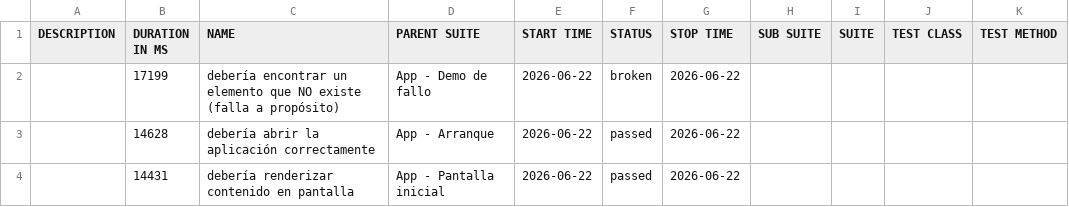
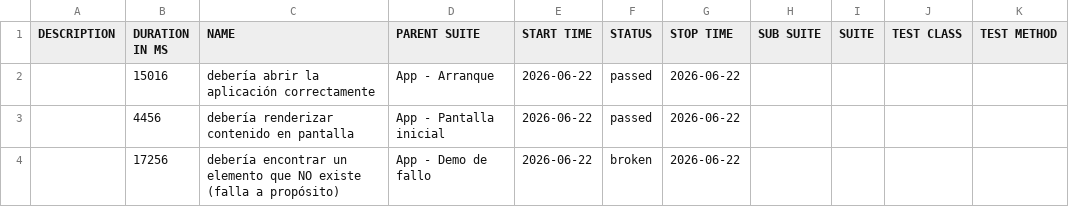
Before and after one commit to vanessagonzalez-aut/appiumQA, a CSV file: data/suites.csv, drawn as a sheet.

```diff
--- a/data/suites.csv
+++ b/data/suites.csv
@@ -1,4 +1,4 @@
 "DESCRIPTION","DURATION IN MS","NAME","PARENT SUITE","START TIME","STATUS","STOP TIME","SUB SUITE","SUITE","TEST CLASS","TEST METHOD"
-"","17199","debería encontrar un elemento que NO existe (falla a propósito)","App - Demo de fallo","2026-06-22","broken","2026-06-22","","","",""
-"","14628","debería abrir la aplicación correctamente","App - Arranque","2026-06-22","passed","2026-06-22","","","",""
-"","14431","debería renderizar contenido en pantalla","App - Pantalla inicial","2026-06-22","passed","2026-06-22","","","",""
+"","15016","debería abrir la aplicación correctamente","App - Arranque","2026-06-22","passed","2026-06-22","","","",""
+"","4456","debería renderizar contenido en pantalla","App - Pantalla inicial","2026-06-22","passed","2026-06-22","","","",""
+"","17256","debería encontrar un elemento que NO existe (falla a propósito)","App - Demo de fallo","2026-06-22","broken","2026-06-22","","","",""
```
Also changed, not shown: 29 other files.
